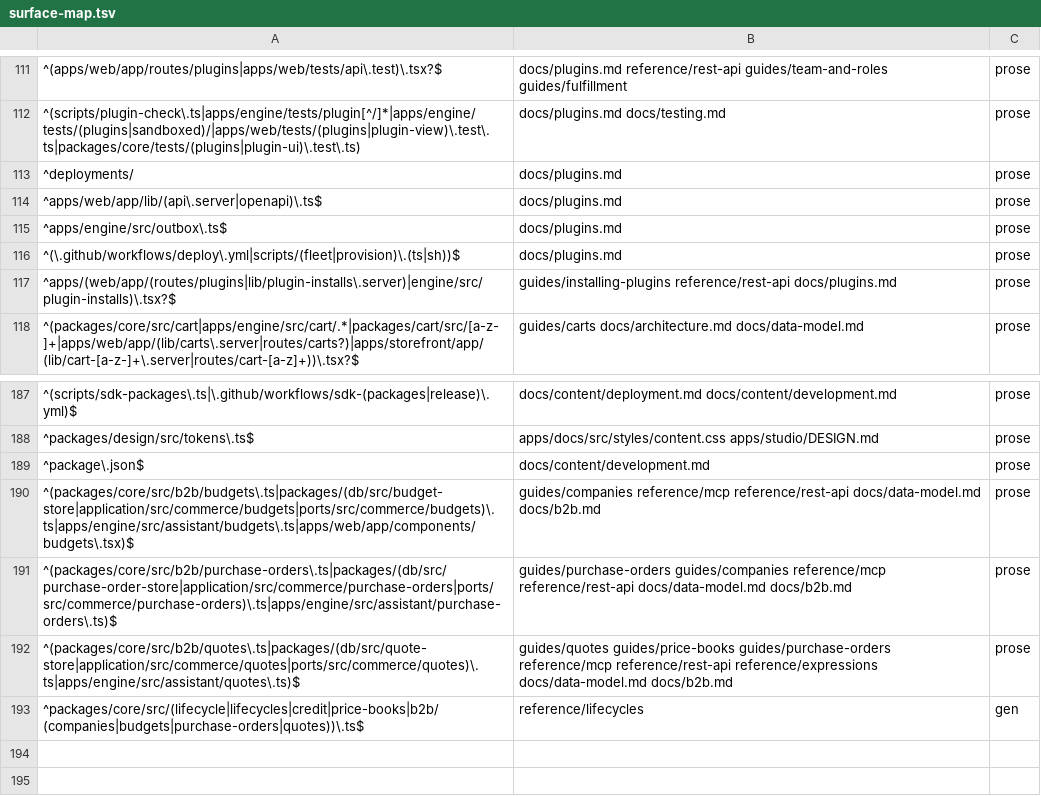
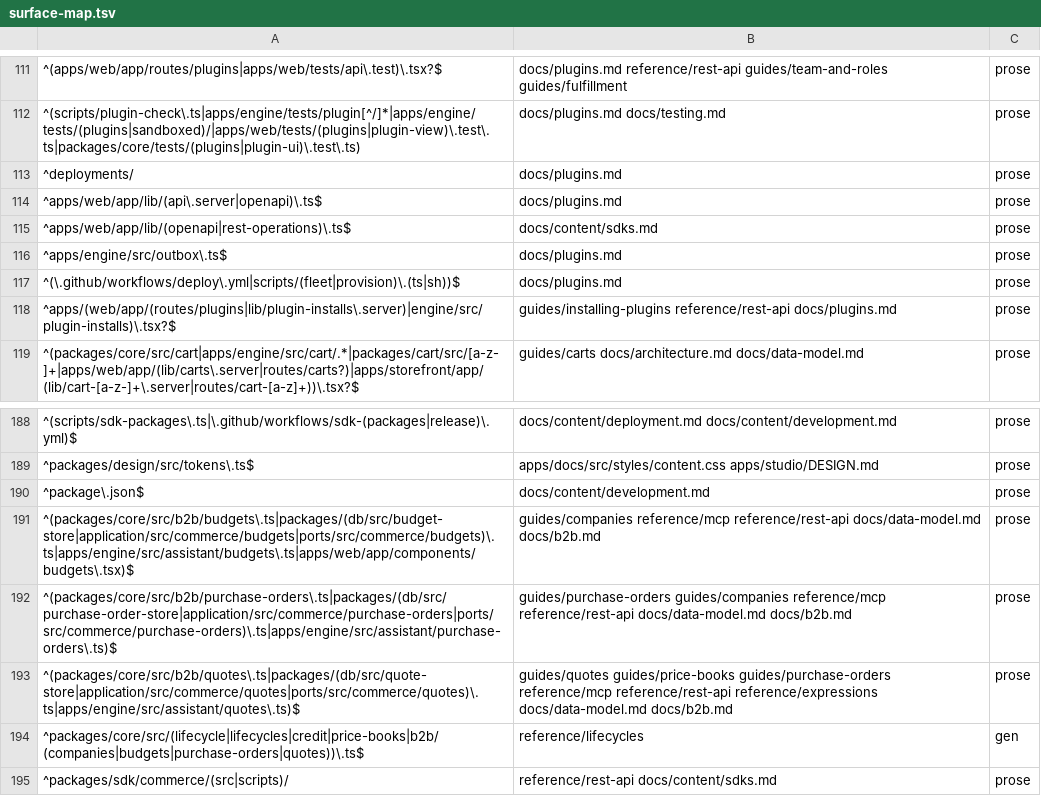
Before and after one commit to commerceworker/commerceworker, a TSV file: .claude/skills/docs-sync/references/surface-map.tsv, drawn as a sheet; only a part is shown, gaps mark what is left out; the diff names each change by its address in the sheet, - before the commit and + after, or states it on an @@ line.

```diff
--- a/.claude/skills/docs-sync/references/surface-map.tsv
+++ b/.claude/skills/docs-sync/references/surface-map.tsv
+row 115: ^apps/web/app/lib/(openapi|rest-operations)\.ts$ | docs/content/sdks.md | prose
+row 195: ^packages/sdk/commerce/(src|scripts)/ | reference/rest-api docs/content/sdks.md | prose
```
Also changed, not shown: 32 other files.
